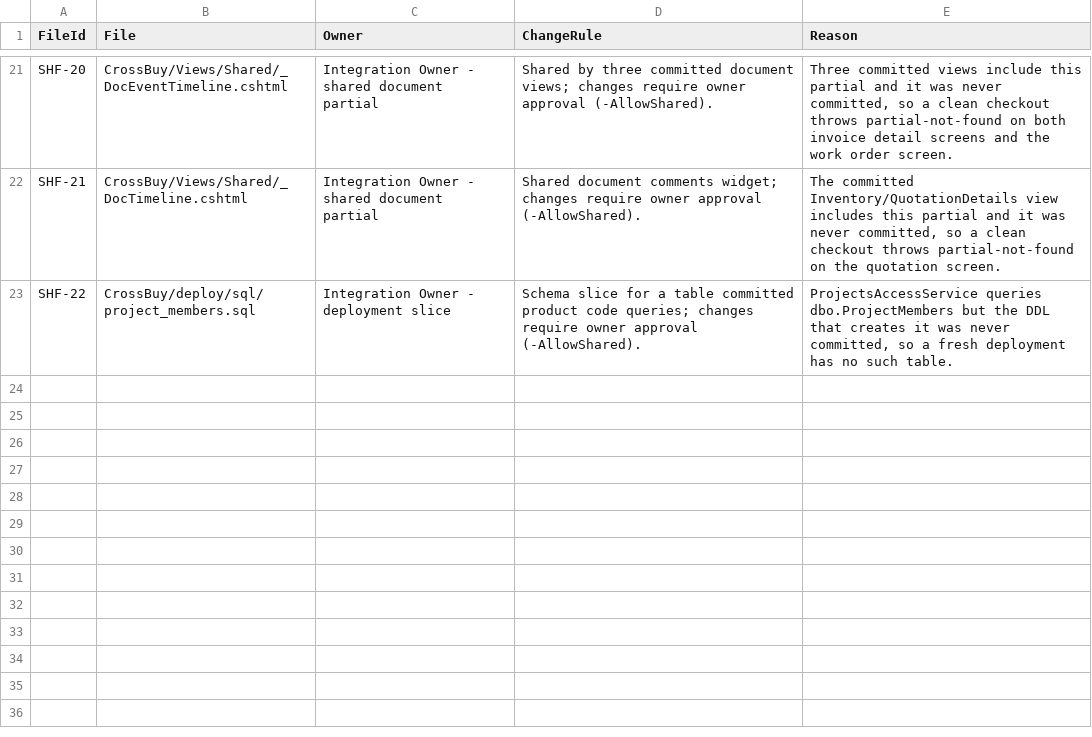
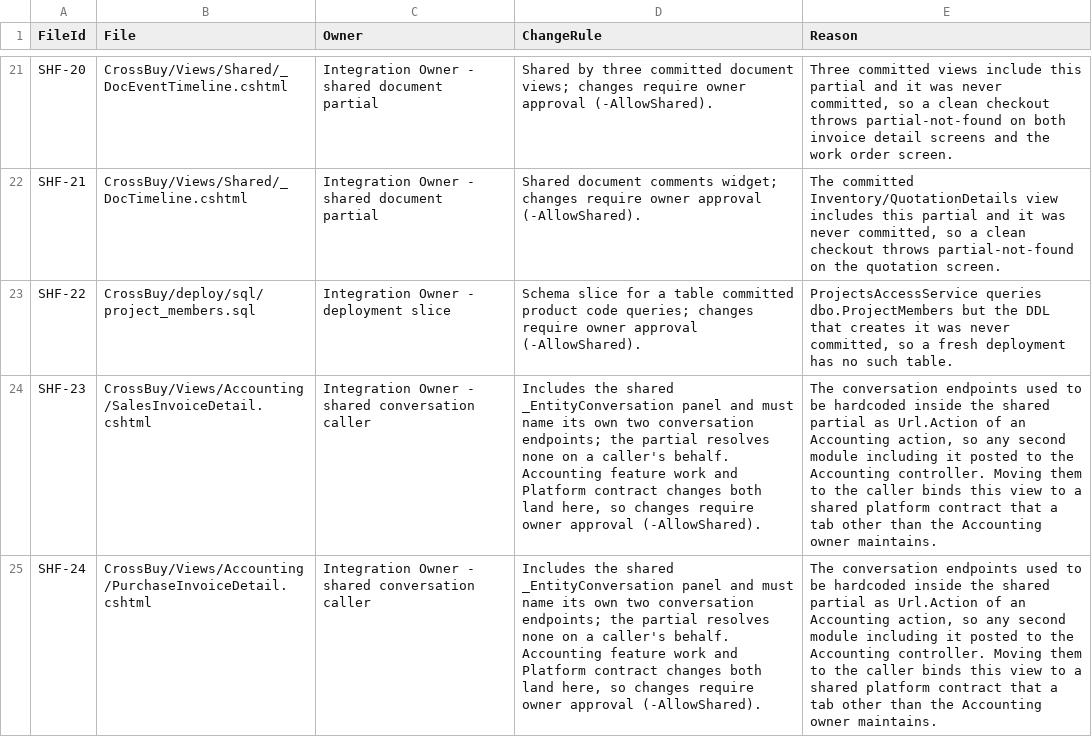
Before and after one commit to ahmedzakareya/CrossBussines, a CSV file: docs/roadmap-v2/roadmap-v2-shared-files.csv, drawn as a sheet; only a part is shown, gaps mark what is left out; the diff names each change by its address in the sheet, - before the commit and + after, or states it on an @@ line.

```diff
--- a/docs/roadmap-v2/roadmap-v2-shared-files.csv
+++ b/docs/roadmap-v2/roadmap-v2-shared-files.csv
+row 24: SHF-23 | CrossBuy/Views/Accounting/SalesInvoiceDetail.cshtml | Integration Owner - shared conversation caller | Includes the shared _EntityConversation panel and must name its own two conversation endpoints; the partial resolves none on a caller's behalf. Accounting feature work and Platform contract changes both land here, so changes require owner approval (-AllowShared). | The conversation endpoints used to be hardcoded inside the shared partial as Url.Action of an Accounting action, so any second module including it posted to the Accounting controller. Moving them to the caller binds this view to a shared platform contract that a tab other than the Accounting owner maintains.
+row 25: SHF-24 | CrossBuy/Views/Accounting/PurchaseInvoiceDetail.cshtml | Integration Owner - shared conversation caller | Includes the shared _EntityConversation panel and must name its own two conversation endpoints; the partial resolves none on a caller's behalf. Accounting feature work and Platform contract changes both land here, so changes require owner approval (-AllowShared). | The conversation endpoints used to be hardcoded inside the shared partial as Url.Action of an Accounting action, so any second module including it posted to the Accounting controller. Moving them to the caller binds this view to a shared platform contract that a tab other than the Accounting owner maintains.
```
Also changed, not shown: docs/roadmap-v2/roadmap-v2-tab-ownership.csv, 8 other files.
